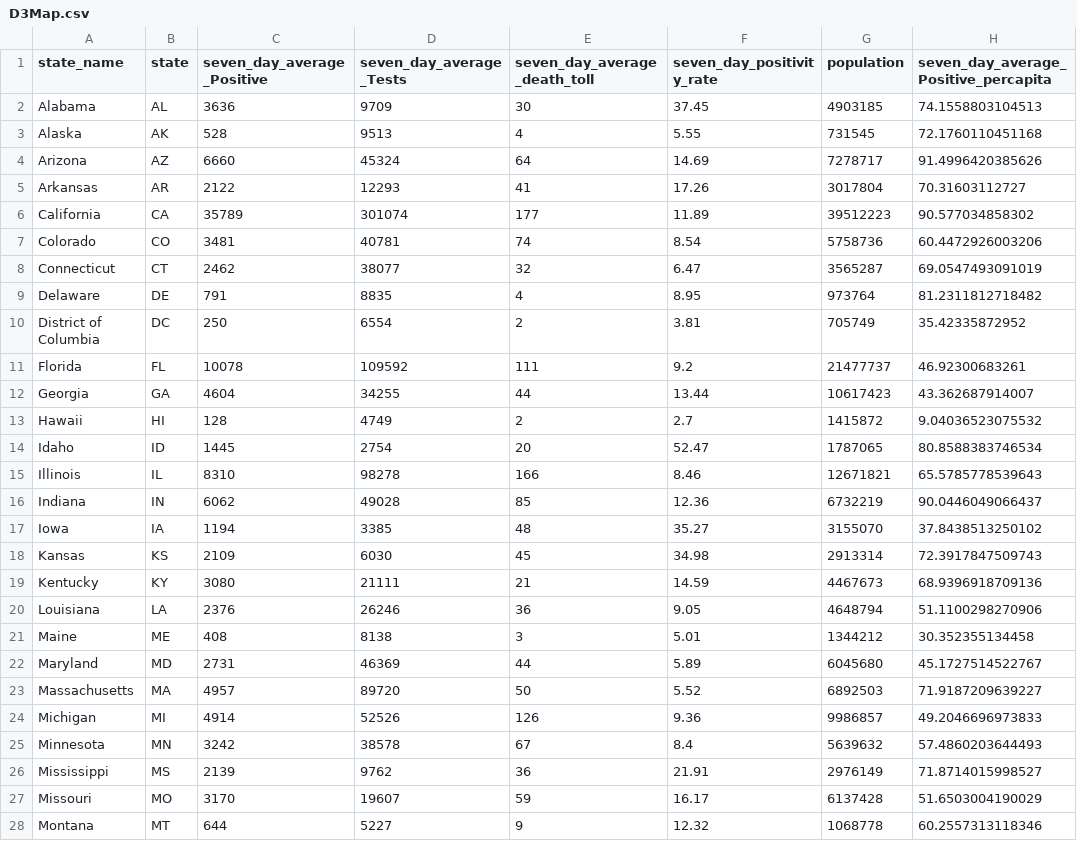
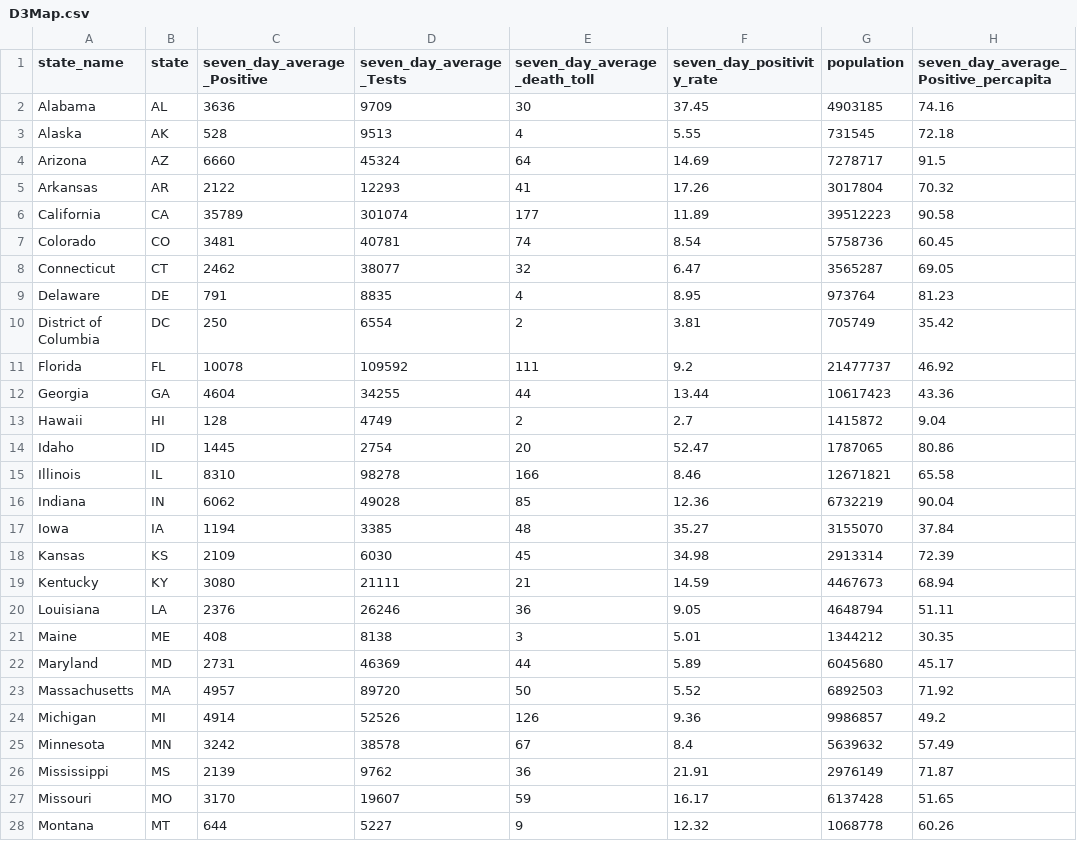
Before and after one commit to andycho97/COVID_Visualization_Project, a CSV file: D3Map.csv, drawn as a sheet; only a part is shown; the diff covers the shown part only.

```diff
--- a/D3Map.csv
+++ b/D3Map.csv
@@ -1,28 +1,28 @@
 "state_name","state","seven_day_average_Positive","seven_day_average_Tests","seven_day_average_death_toll","seven_day_positivity_rate","population","seven_day_average_Positive_percapita"
-"Alabama","AL",3636,9709,30,37.45,4903185,74.1558803104513
-"Alaska","AK",528,9513,4,5.55,731545,72.1760110451168
-"Arizona","AZ",6660,45324,64,14.69,7278717,91.4996420385626
-"Arkansas","AR",2122,12293,41,17.26,3017804,70.31603112727
-"California","CA",35789,301074,177,11.89,39512223,90.577034858302
-"Colorado","CO",3481,40781,74,8.54,5758736,60.4472926003206
-"Connecticut","CT",2462,38077,32,6.47,3565287,69.0547493091019
-"Delaware","DE",791,8835,4,8.95,973764,81.2311812718482
-"District of Columbia","DC",250,6554,2,3.81,705749,35.42335872952
-"Florida","FL",10078,109592,111,9.2,21477737,46.92300683261
-"Georgia","GA",4604,34255,44,13.44,10617423,43.362687914007
-"Hawaii","HI",128,4749,2,2.7,1415872,9.04036523075532
-"Idaho","ID",1445,2754,20,52.47,1787065,80.8588383746534
-"Illinois","IL",8310,98278,166,8.46,12671821,65.5785778539643
-"Indiana","IN",6062,49028,85,12.36,6732219,90.0446049066437
-"Iowa","IA",1194,3385,48,35.27,3155070,37.8438513250102
-"Kansas","KS",2109,6030,45,34.98,2913314,72.3917847509743
-"Kentucky","KY",3080,21111,21,14.59,4467673,68.9396918709136
-"Louisiana","LA",2376,26246,36,9.05,4648794,51.1100298270906
-"Maine","ME",408,8138,3,5.01,1344212,30.352355134458
-"Maryland","MD",2731,46369,44,5.89,6045680,45.1727514522767
-"Massachusetts","MA",4957,89720,50,5.52,6892503,71.9187209639227
-"Michigan","MI",4914,52526,126,9.36,9986857,49.2046696973833
-"Minnesota","MN",3242,38578,67,8.4,5639632,57.4860203644493
-"Mississippi","MS",2139,9762,36,21.91,2976149,71.8714015998527
-"Missouri","MO",3170,19607,59,16.17,6137428,51.6503004190029
-"Montana","MT",644,5227,9,12.32,1068778,60.2557313118346
+"Alabama","AL",3636,9709,30,37.45,4903185,74.16
+"Alaska","AK",528,9513,4,5.55,731545,72.18
+"Arizona","AZ",6660,45324,64,14.69,7278717,91.5
+"Arkansas","AR",2122,12293,41,17.26,3017804,70.32
+"California","CA",35789,301074,177,11.89,39512223,90.58
+"Colorado","CO",3481,40781,74,8.54,5758736,60.45
+"Connecticut","CT",2462,38077,32,6.47,3565287,69.05
+"Delaware","DE",791,8835,4,8.95,973764,81.23
+"District of Columbia","DC",250,6554,2,3.81,705749,35.42
+"Florida","FL",10078,109592,111,9.2,21477737,46.92
+"Georgia","GA",4604,34255,44,13.44,10617423,43.36
+"Hawaii","HI",128,4749,2,2.7,1415872,9.04
+"Idaho","ID",1445,2754,20,52.47,1787065,80.86
+"Illinois","IL",8310,98278,166,8.46,12671821,65.58
+"Indiana","IN",6062,49028,85,12.36,6732219,90.04
+"Iowa","IA",1194,3385,48,35.27,3155070,37.84
+"Kansas","KS",2109,6030,45,34.98,2913314,72.39
+"Kentucky","KY",3080,21111,21,14.59,4467673,68.94
+"Louisiana","LA",2376,26246,36,9.05,4648794,51.11
+"Maine","ME",408,8138,3,5.01,1344212,30.35
+"Maryland","MD",2731,46369,44,5.89,6045680,45.17
+"Massachusetts","MA",4957,89720,50,5.52,6892503,71.92
+"Michigan","MI",4914,52526,126,9.36,9986857,49.2
+"Minnesota","MN",3242,38578,67,8.4,5639632,57.49
+"Mississippi","MS",2139,9762,36,21.91,2976149,71.87
+"Missouri","MO",3170,19607,59,16.17,6137428,51.65
+"Montana","MT",644,5227,9,12.32,1068778,60.26
```
Also changed, not shown: 24 edited cells elsewhere in this file, 1 other file.
